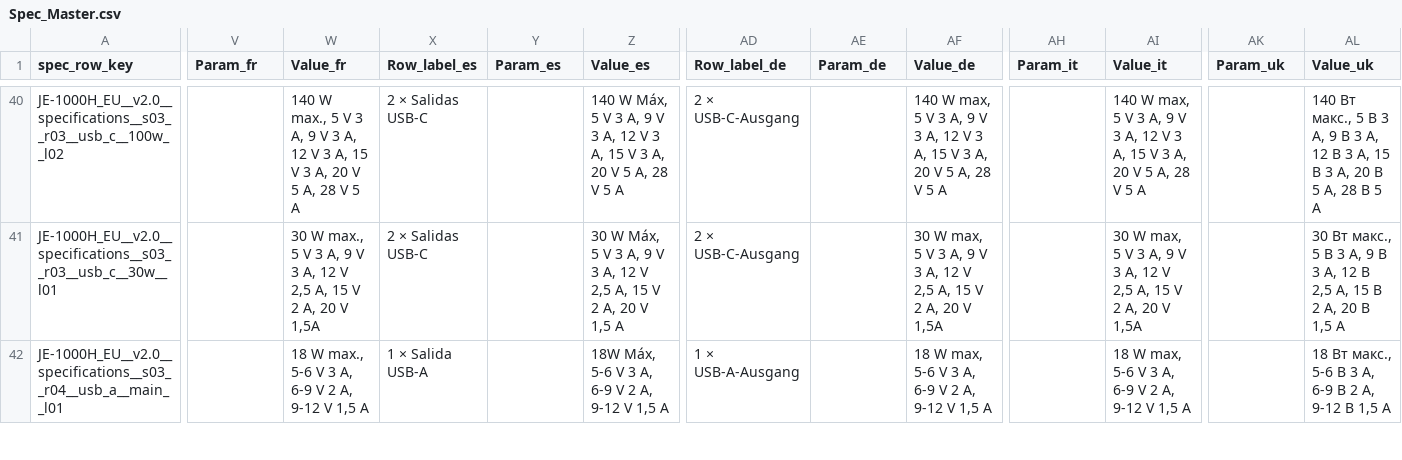
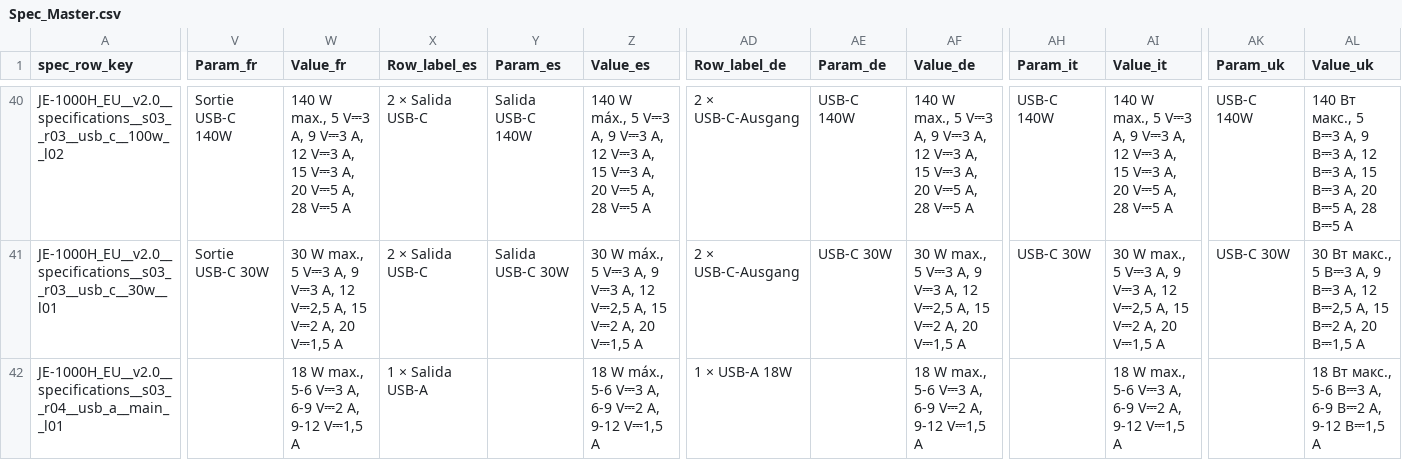
Before and after one commit to Bingboom/Hello-Docs, a CSV file: manual_sources/JE-1000H/EU/en/2.0/phase2/Spec_Master.csv, drawn as a sheet; only a part is shown, gaps mark what is left out; the diff covers the shown part only; the diff names each change by its address in the sheet, - before the commit and + after, or states it on an @@ line.

```diff
--- a/manual_sources/JE-1000H/EU/en/2.0/phase2/Spec_Master.csv
+++ b/manual_sources/JE-1000H/EU/en/2.0/phase2/Spec_Master.csv
-V40 (Param_fr): (empty)
+V40 (Param_fr): Sortie USB-C 140W
-W40 (Value_fr): …max., 5 V 3 A, 9 V 3 A, 12 V 3 A, 15 V 3 A, 20 V 5 A, 28 V 5 A
+W40 (Value_fr): …max., 5 V⎓3 A, 9 V⎓3 A, 12 V⎓3 A, 15 V⎓3 A, 20 V⎓5 A, 28 V⎓5 A
-X40:X41 (Row_label_es): 2 × Salidas USB-C
+X40:X41 (Row_label_es): 2 × Salida USB-C
-Y40 (Param_es): (empty)
+Y40 (Param_es): Salida USB-C 140W
-Z40 (Value_es): 140 W Máx, 5 V 3 A, 9 V 3 A, 12 V 3 A, 15 V 3 A, 20 V 5 A, 28 V 5 A
+Z40 (Value_es): 140 W máx., 5 V⎓3 A, 9 V⎓3 A, 12 V⎓3 A, 15 V⎓3 A, 20 V⎓5 A, 28 V⎓5 A
-AE40 (Param_de): (empty)
+AE40 (Param_de): USB-C 140W
-AF40 (Value_de): 140 W max, 5 V 3 A, 9 V 3 A, 12 V 3 A, 15 V 3 A, 20 V 5 A, 28 V 5 A
+AF40 (Value_de): 140 W max., 5 V⎓3 A, 9 V⎓3 A, 12 V⎓3 A, 15 V⎓3 A, 20 V⎓5 A, 28 V⎓5 A
-AH40 (Param_it): (empty)
+AH40 (Param_it): USB-C 140W
-AI40 (Value_it): 140 W max, 5 V 3 A, 9 V 3 A, 12 V 3 A, 15 V 3 A, 20 V 5 A, 28 V 5 A
+AI40 (Value_it): 140 W max., 5 V⎓3 A, 9 V⎓3 A, 12 V⎓3 A, 15 V⎓3 A, 20 V⎓5 A, 28 V⎓5 A
-AK40 (Param_uk): (empty)
+AK40 (Param_uk): USB-C 140W
-AL40 (Value_uk): …макс., 5 В 3 A, 9 В 3 A, 12 В 3 A, 15 В 3 A, 20 В 5 A, 28 В 5 A
+AL40 (Value_uk): …макс., 5 В⎓3 A, 9 В⎓3 A, 12 В⎓3 A, 15 В⎓3 A, 20 В⎓5 A, 28 В⎓5 A
-V41 (Param_fr): (empty)
+V41 (Param_fr): Sortie USB-C 30W
-W41 (Value_fr): …max., 5 V 3 A, 9 V 3 A, 12 V 2,5 A, 15 V 2 A, 20 V 1,5A
+W41 (Value_fr): …max., 5 V⎓3 A, 9 V⎓3 A, 12 V⎓2,5 A, 15 V⎓2 A, 20 V⎓1,5 A
-Y41 (Param_es): (empty)
+Y41 (Param_es): Salida USB-C 30W
-Z41 (Value_es): 30 W Máx, 5 V 3 A, 9 V 3 A, 12 V 2,5 A, 15 V 2 A, 20 V 1,5 A
+Z41 (Value_es): 30 W máx., 5 V⎓3 A, 9 V⎓3 A, 12 V⎓2,5 A, 15 V⎓2 A, 20 V⎓1,5 A
-AE41 (Param_de): (empty)
+AE41 (Param_de): USB-C 30W
-AF41 (Value_de): 30 W max, 5 V 3 A, 9 V 3 A, 12 V 2,5 A, 15 V 2 A, 20 V 1,5A
+AF41 (Value_de): 30 W max., 5 V⎓3 A, 9 V⎓3 A, 12 V⎓2,5 A, 15 V⎓2 A, 20 V⎓1,5 A
-AH41 (Param_it): (empty)
+AH41 (Param_it): USB-C 30W
-AI41 (Value_it): 30 W max, 5 V 3 A, 9 V 3 A, 12 V 2,5 A, 15 V 2 A, 20 V 1,5A
+AI41 (Value_it): 30 W max., 5 V⎓3 A, 9 V⎓3 A, 12 V⎓2,5 A, 15 V⎓2 A, 20 V⎓1,5 A
-AK41 (Param_uk): (empty)
+AK41 (Param_uk): USB-C 30W
-AL41 (Value_uk): …макс., 5 В 3 A, 9 В 3 A, 12 В 2,5 A, 15 В 2 A, 20 В 1,5 A
+AL41 (Value_uk): …макс., 5 В⎓3 A, 9 В⎓3 A, 12 В⎓2,5 A, 15 В⎓2 A, 20 В⎓1,5 A
-W42 (Value_fr): 18 W max., 5-6 V 3 A, 6-9 V 2 A, 9-12 V 1,5 A
+W42 (Value_fr): 18 W max., 5-6 V⎓3 A, 6-9 V⎓2 A, 9-12 V⎓1,5 A
-Z42 (Value_es): 18W Máx, 5-6 V 3 A, 6-9 V 2 A, 9-12 V 1,5 A
+Z42 (Value_es): 18 W máx., 5-6 V⎓3 A, 6-9 V⎓2 A, 9-12 V⎓1,5 A
-AD42 (Row_label_de): 1 × USB-A-Ausgang
+AD42 (Row_label_de): 1 × USB-A 18W
-AF42 (Value_de): 18 W max, 5-6 V 3 A, 6-9 V 2 A, 9-12 V 1,5 A
+AF42 (Value_de): 18 W max., 5-6 V⎓3 A, 6-9 V⎓2 A, 9-12 V⎓1,5 A
-AI42 (Value_it): 18 W max, 5-6 V 3 A, 6-9 V 2 A, 9-12 V 1,5 A
+AI42 (Value_it): 18 W max., 5-6 V⎓3 A, 6-9 V⎓2 A, 9-12 V⎓1,5 A
-AL42 (Value_uk): …макс., 5-6 В 3 A, 6-9 В 2 A, 9-12 В 1,5 A
+AL42 (Value_uk): …макс., 5-6 В⎓3 A, 6-9 В⎓2 A, 9-12 В⎓1,5 A
```
Also changed, not shown: 138 edited cells elsewhere in this file, 52 other files.
